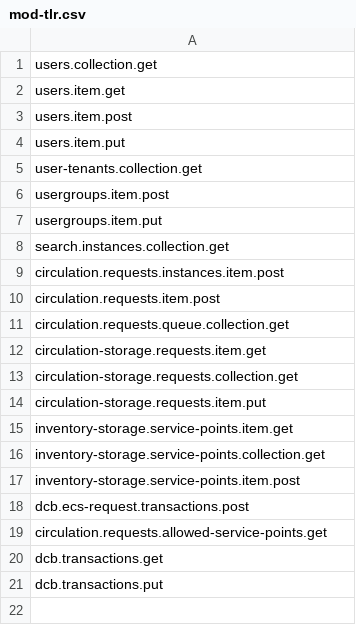
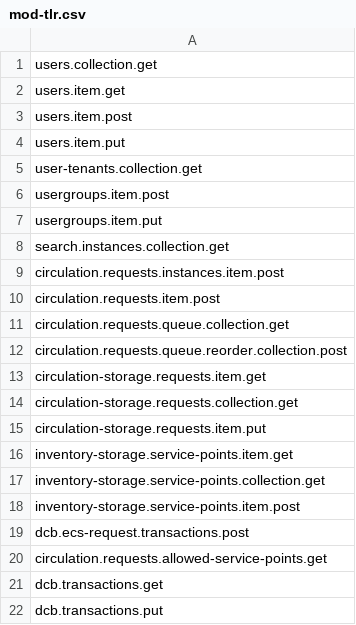
Before and after one commit to folio-org/mod-tlr, a CSV file: src/main/resources/permissions/mod-tlr.csv, drawn as a sheet.

Commit message:
MODTLR-43 use reordering api

```diff
--- a/src/main/resources/permissions/mod-tlr.csv
+++ b/src/main/resources/permissions/mod-tlr.csv
@@ -11,2 +11,3 @@ circulation.requests.item.post
 circulation.requests.queue.collection.get
+circulation.requests.queue.reorder.collection.post
 circulation-storage.requests.item.get
```
Also changed, not shown: 7 other files.
